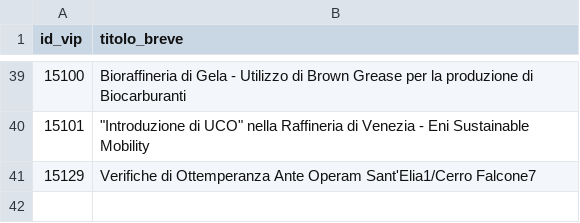
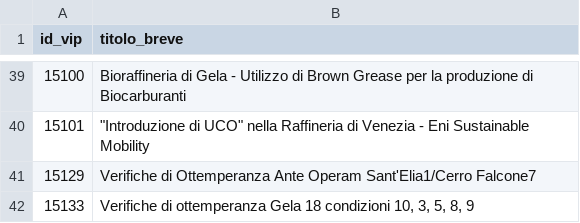
Before and after one commit to enricomattei118-boop/Monitoraggioprogetti, a CSV file: progetti.csv, drawn as a sheet; only a part is shown, gaps mark what is left out.

Commit message:
Add new entry for Verifiche di ottemperanza Gela

```diff
--- a/progetti.csv
+++ b/progetti.csv
@@ -41 +41,2 @@ id_vip,titolo_breve
 15129,"Verifiche di Ottemperanza Ante Operam Sant'Elia1/Cerro Falcone7"
+15133,"Verifiche di ottemperanza Gela 18 condizioni 10, 3, 5, 8, 9"
```
